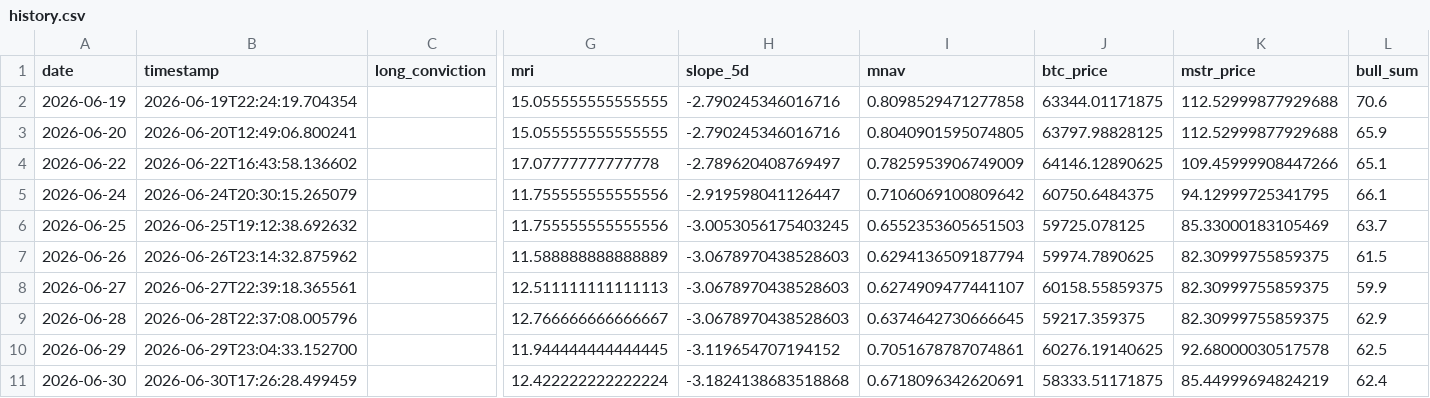
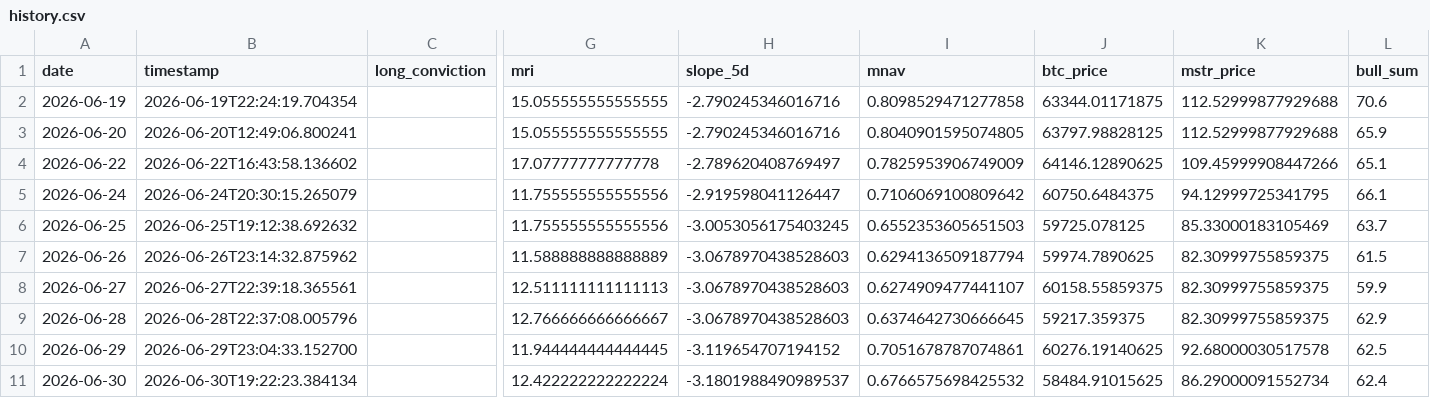
Before and after one commit to micahcranman/nassim-dashboard, a CSV file: docs/history.csv, drawn as a sheet; only a part is shown, gaps mark what is left out; the diff names each change by its address in the sheet, - before the commit and + after, or states it on an @@ line.

```diff
--- a/docs/history.csv
+++ b/docs/history.csv
-B11 (timestamp): 2026-06-30T17:26:28.499459
+B11 (timestamp): 2026-06-30T19:22:23.384134
-H11 (slope_5d): -3.1824138683518868
+H11 (slope_5d): -3.1801988490989537
-I11 (mnav): 0.6718096342620691
+I11 (mnav): 0.6766575698425532
-J11 (btc_price): 58333.51171875
+J11 (btc_price): 58484.91015625
-K11 (mstr_price): 85.44999694824219
+K11 (mstr_price): 86.29000091552734
```
Also changed, not shown: outputs/history.csv, 4 other files.
